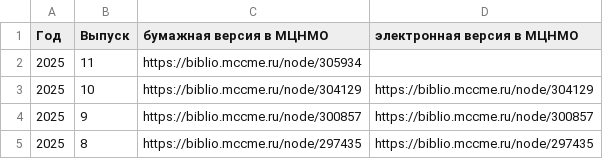
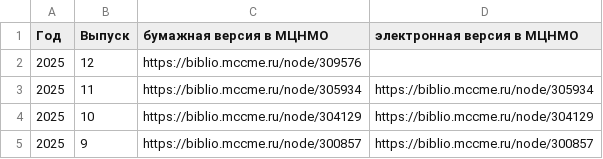
Before and after one commit to kvantik/hugo-kvantik, a CSV file: resources/csv/issues-buy.csv, drawn as a sheet; only a part is shown; the shorter side is filled out with more unchanged rows.

```diff
--- a/resources/csv/issues-buy.csv
+++ b/resources/csv/issues-buy.csv
@@ -1,3 +1,4 @@
 Год,Выпуск,бумажная версия в МЦНМО,электронная версия в МЦНМО
-2025,11,https://biblio.mccme.ru/node/305934,
+2025,12,https://biblio.mccme.ru/node/309576,
+2025,11,https://biblio.mccme.ru/node/305934,https://biblio.mccme.ru/node/305934
 2025,10,https://biblio.mccme.ru/node/304129,https://biblio.mccme.ru/node/304129
```
Also changed, not shown: resources/csv/issues.csv, 11 other files.
